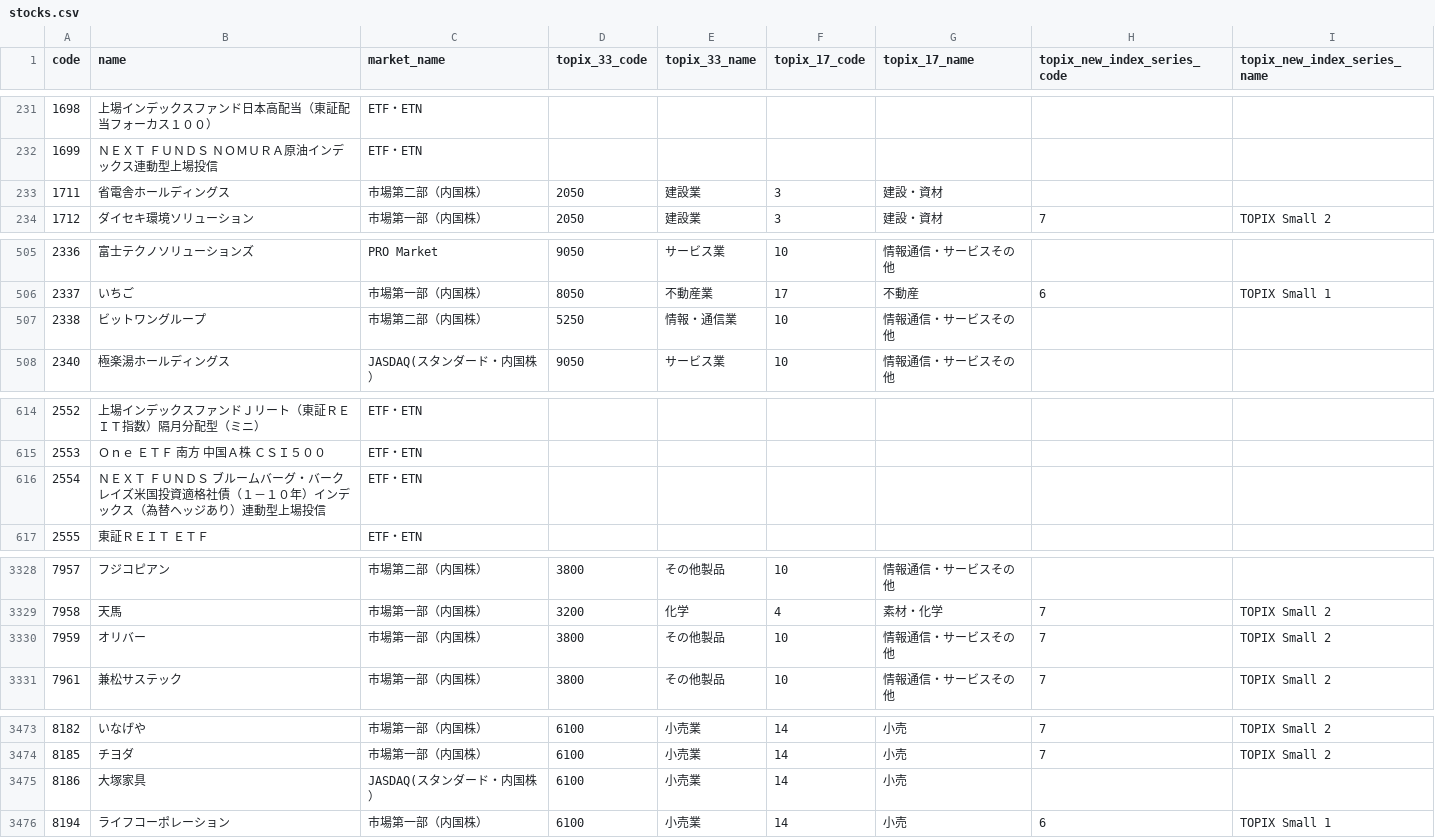
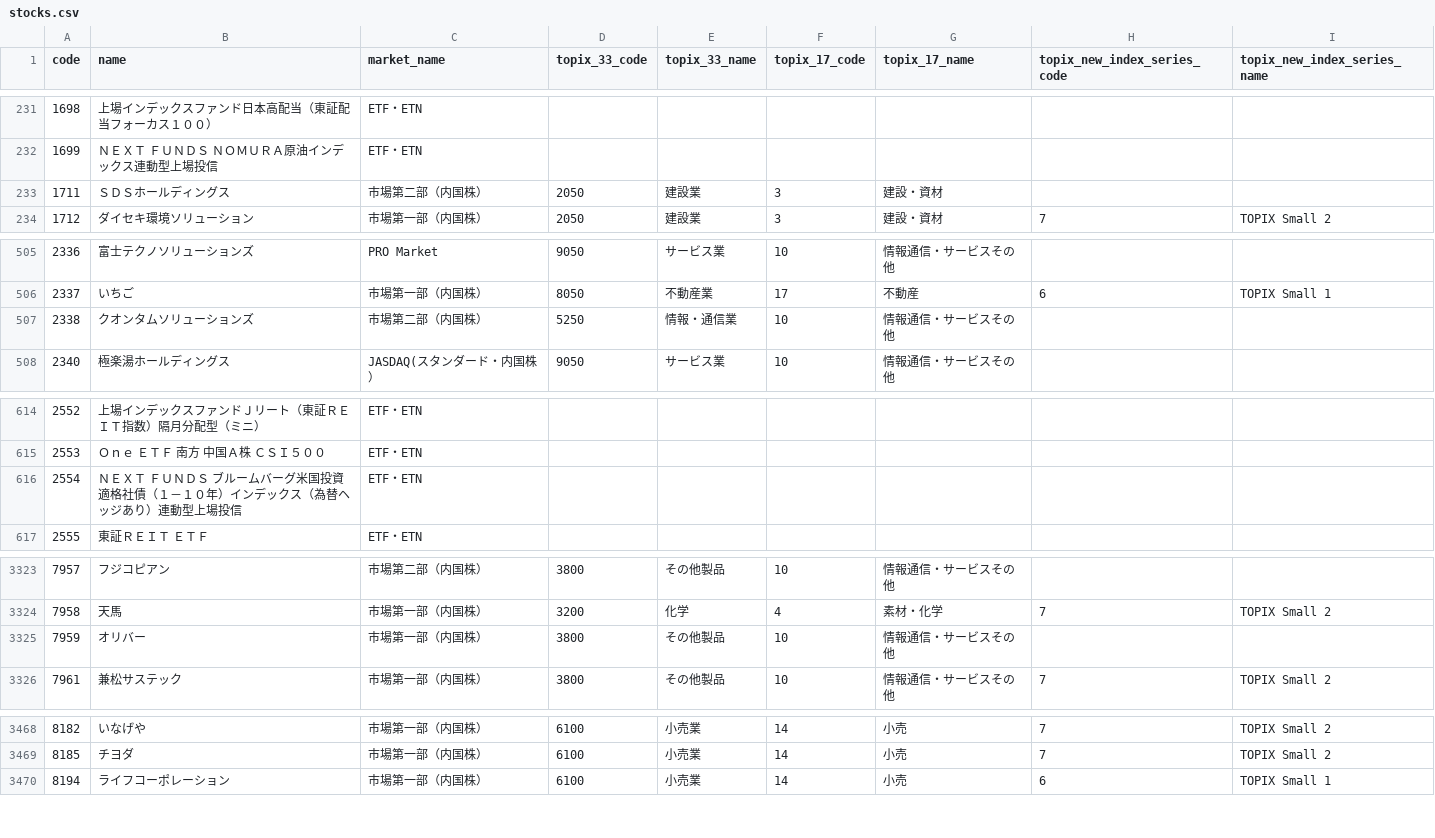
Before and after one commit to otomarukanta/stocks-data-public, a CSV file: stocks.csv, drawn as a sheet; only a part is shown, gaps mark what is left out; the diff covers the shown part only.

```diff
--- a/stocks.csv
+++ b/stocks.csv
@@ -232,3 +232,3 @@ code,name,market_name,topix_33_code,topix_33_name,topix_17_code,topix_17_name,to
 1699,ＮＥＸＴ　ＦＵＮＤＳ　ＮＯＭＵＲＡ原油インデックス連動型上場投信,ETF・ETN,,,,,,
-1711,省電舎ホールディングス,市場第二部（内国株）,2050,建設業,3,建設・資材 ,,
+1711,ＳＤＳホールディングス,市場第二部（内国株）,2050,建設業,3,建設・資材 ,,
 1712,ダイセキ環境ソリューション,市場第一部（内国株）,2050,建設業,3,建設・資材 ,7,TOPIX Small 2
@@ -506,3 +506,3 @@ code,name,market_name,topix_33_code,topix_33_name,topix_17_code,topix_17_name,to
 2337,いちご,市場第一部（内国株）,8050,不動産業,17,不動産 ,6,TOPIX Small 1
-2338,ビットワングループ,市場第二部（内国株）,5250,情報・通信業,10,情報通信・サービスその他 ,,
+2338,クオンタムソリューションズ,市場第二部（内国株）,5250,情報・通信業,10,情報通信・サービスその他 ,,
 2340,極楽湯ホールディングス,JASDAQ(スタンダード・内国株）,9050,サービス業,10,情報通信・サービスその他 ,,
@@ -615,3 +615,3 @@ code,name,market_name,topix_33_code,topix_33_name,topix_17_code,topix_17_name,to
 2553,Ｏｎｅ　ＥＴＦ　南方　中国Ａ株　ＣＳＩ５００,ETF・ETN,,,,,,
-2554,ＮＥＸＴ　ＦＵＮＤＳ　ブルームバーグ・バークレイズ米国投資適格社債（１－１０年）インデックス（為替ヘッジあり）連動型上場投信,ETF・ETN,,,,,,
+2554,ＮＥＸＴ　ＦＵＮＤＳ　ブルームバーグ米国投資適格社債（１－１０年）インデックス（為替ヘッジあり）連動型上場投信,ETF・ETN,,,,,,
 2555,東証ＲＥＩＴ　ＥＴＦ,ETF・ETN,,,,,,
@@ -3329,3 +3324,3 @@ code,name,market_name,topix_33_code,topix_33_name,topix_17_code,topix_17_name,to
 7958,天馬,市場第一部（内国株）,3200,化学,4,素材・化学 ,7,TOPIX Small 2
-7959,オリバー,市場第一部（内国株）,3800,その他製品,10,情報通信・サービスその他 ,7,TOPIX Small 2
+7959,オリバー,市場第一部（内国株）,3800,その他製品,10,情報通信・サービスその他 ,,
 7961,兼松サステック,市場第一部（内国株）,3800,その他製品,10,情報通信・サービスその他 ,7,TOPIX Small 2
@@ -3474,3 +3469,2 @@ code,name,market_name,topix_33_code,topix_33_name,topix_17_code,topix_17_name,to
 8185,チヨダ,市場第一部（内国株）,6100,小売業,14,小売 ,7,TOPIX Small 2
-8186,大塚家具,JASDAQ(スタンダード・内国株）,6100,小売業,14,小売 ,,
 8194,ライフコーポレーション,市場第一部（内国株）,6100,小売業,14,小売 ,6,TOPIX Small 1
```
Also changed, not shown: 5 removed rows and 1 edited cell elsewhere in this file.
